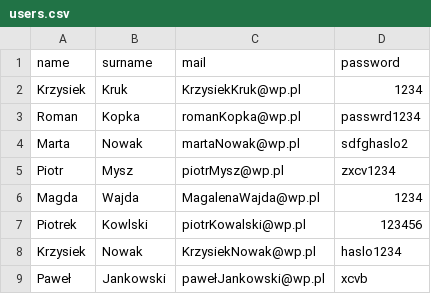
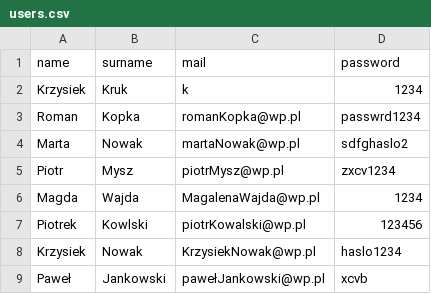
Before and after one commit to toczownik/rental-equipment, a CSV file: backend/src/main/resources/csv.data/users.csv, drawn as a sheet.

Commit message:
add edit user details

```diff
--- a/backend/src/main/resources/csv.data/users.csv
+++ b/backend/src/main/resources/csv.data/users.csv
@@ -1,3 +1,3 @@
 name,surname,mail,password
-Krzysiek,Kruk,KrzysiekKruk@wp.pl,1234
+Krzysiek,Kruk,k,1234
 Roman,Kopka,romanKopka@wp.pl,passwrd1234
```
Also changed, not shown: 9 other files.
